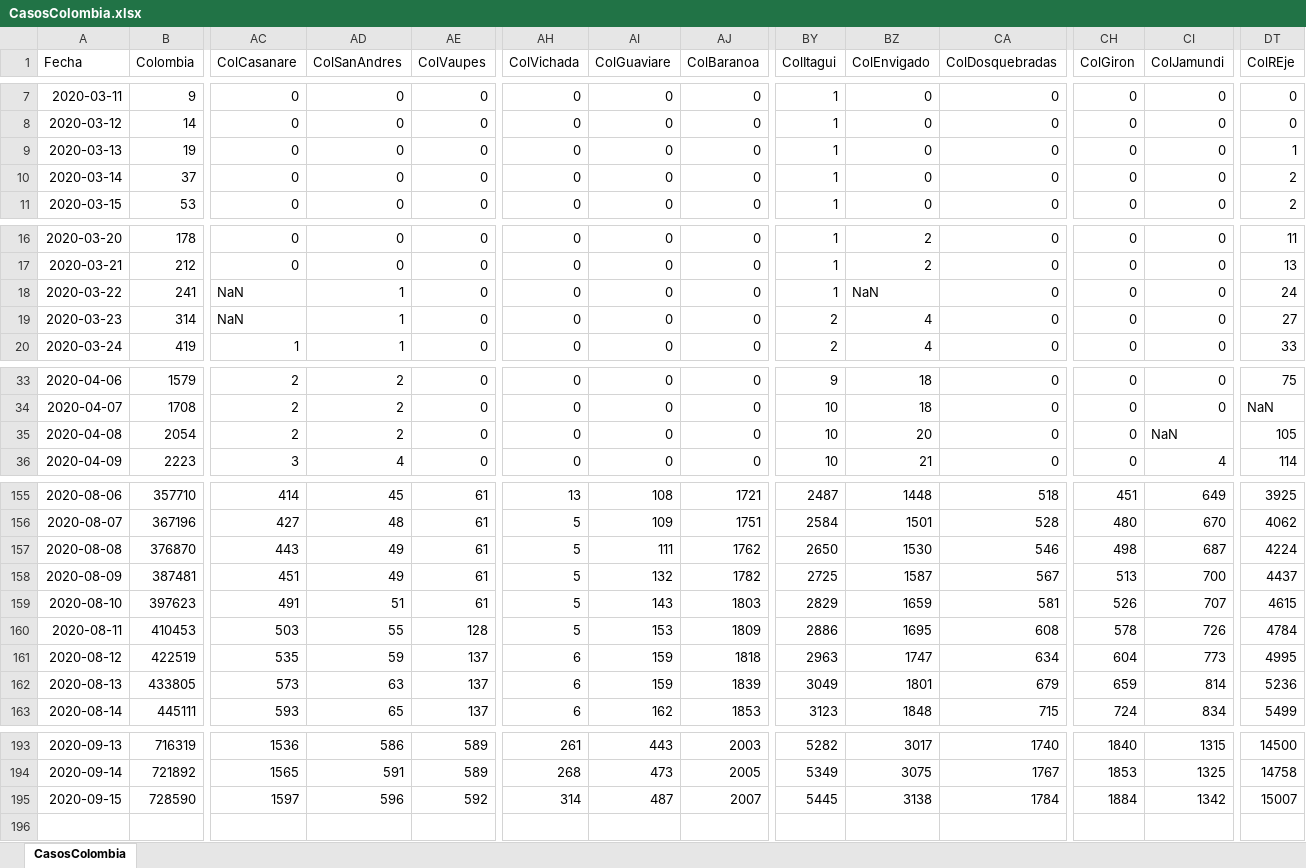
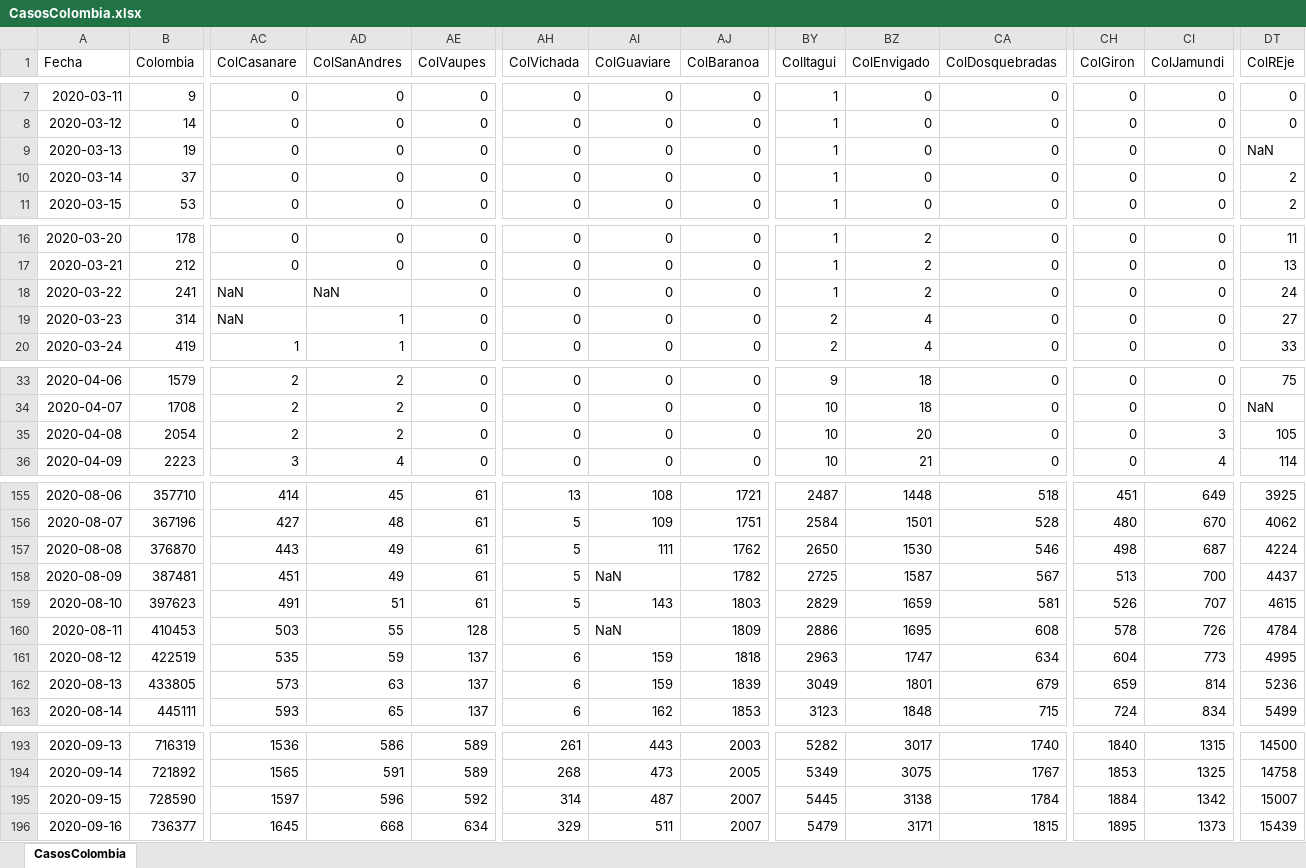
Before and after one commit to 1Alacer/covid, an Excel workbook: CasosColombia.xlsx, sheet CasosColombia, drawn as a sheet; only a part is shown, gaps mark what is left out; values as stored, in another font and other column widths than the file's, no borders; rows hold the shown columns only; the diff covers the shown part only; the diff names each change by its address in the sheet, - before the commit and + after, or states it on an @@ line.

```diff
--- a/CasosColombia.xlsx (sheet CasosColombia)
+++ b/CasosColombia.xlsx (sheet CasosColombia)
-DT9 (ColREje): 1
+DT9 (ColREje): NaN
-AD18 (ColSanAndres): 1
+AD18 (ColSanAndres): NaN
-BZ18 (ColEnvigado): NaN
+BZ18 (ColEnvigado): 2
-CI35 (ColJamundi): NaN
+CI35 (ColJamundi): 3
-AI158 (ColGuaviare): 132
+AI158 (ColGuaviare): NaN
-AI160 (ColGuaviare): 153
+AI160 (ColGuaviare): NaN
+row 196: 2020-09-16 | 736377 | 1645 | 668 | 634 | 329 | 511 | 2007 | 5479 | 3171 | 1815 | 1895 | 1373 | 15439
```
Also changed, not shown: 3 edited cells elsewhere in this sheet, 1 other file.
